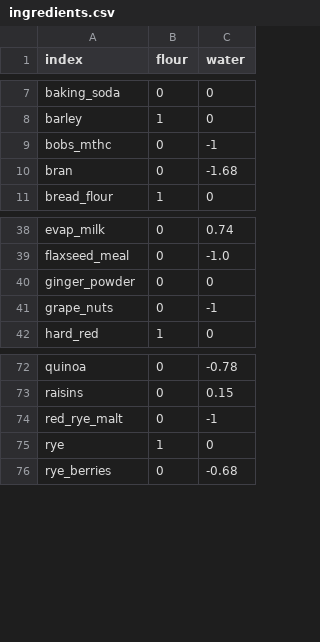
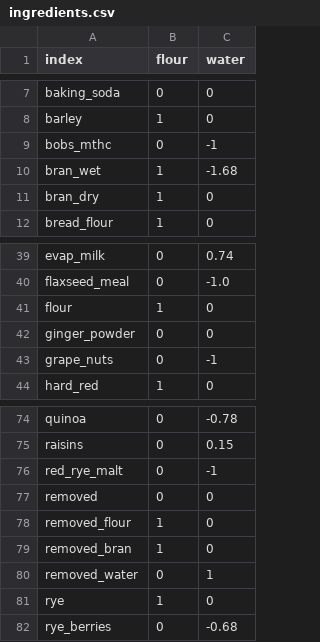
Before and after one commit to gbishop/bake, a CSV file: ingredients.csv, drawn as a sheet; only a part is shown, gaps mark what is left out; removed rows and columns are numbered as before the commit, all else as after; the diff names each change by its address in the sheet, - before the commit and + after, or states it on an @@ line.

Commit message:
Tweak bran for dry and wet

```diff
--- a/ingredients.csv
+++ b/ingredients.csv
-row 10: bran | 0 | -1.68
+row 10: bran_wet | 1 | -1.68
+row 11: bran_dry | 1 | 0
+row 41: flour | 1 | 0
+row 77: removed | 0 | 0
+row 78: removed_flour | 1 | 0
+row 79: removed_bran | 1 | 0
+row 80: removed_water | 0 | 1
```
Also changed, not shown: 1 other file.
